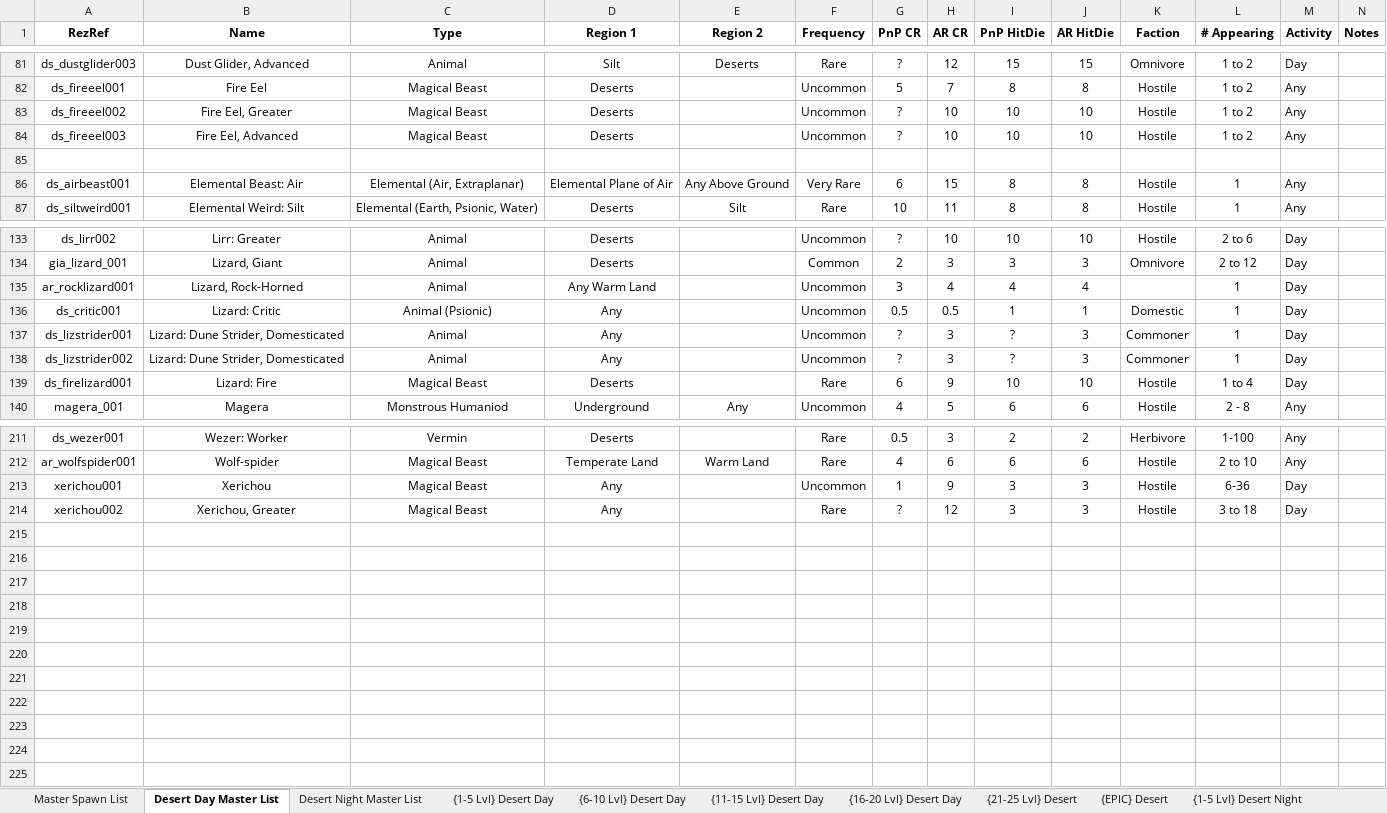
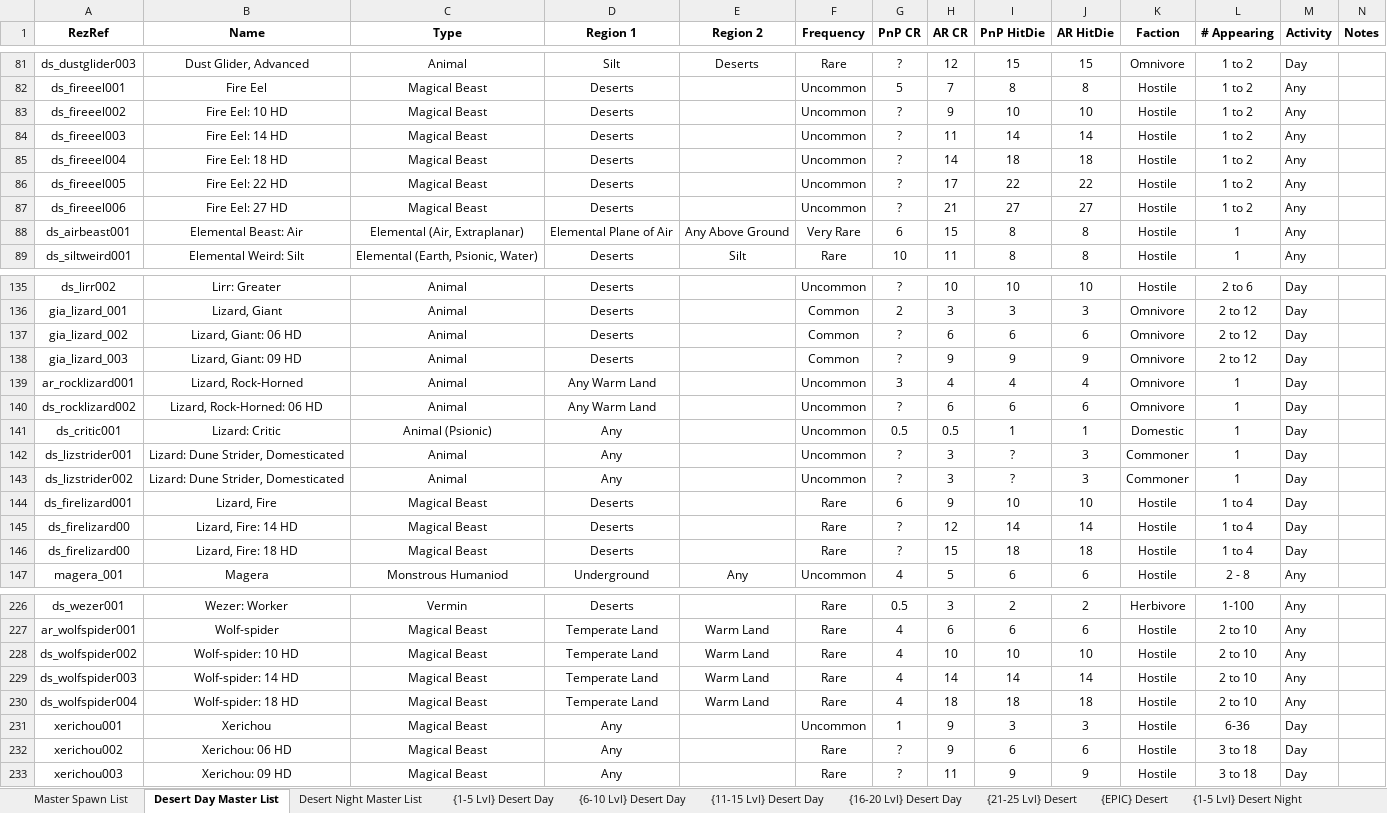
Before and after one commit to Jaysyn904/NWNDS, an Excel workbook: _notes_/Encounter Tables/NWNDS Desert Encounter Tables.xlsx, sheet Desert Day Master List, drawn as a sheet; only a part is shown, gaps mark what is left out; values as stored, in another font and other column widths than the file's, no borders; addresses are those after the commit; rows hold the shown columns only; the diff covers the shown part only; the diff names each change by its address in the sheet, - before the commit and + after, or states it on an @@ line.

```diff
--- a/_notes_/Encounter Tables/NWNDS Desert Encounter Tables.xlsx (sheet Desert Day Master List)
+++ b/_notes_/Encounter Tables/NWNDS Desert Encounter Tables.xlsx (sheet Desert Day Master List)
-B83 (Name): Fire Eel, Greater
+B83 (Name): Fire Eel: 10 HD
-H83 (AR CR): 10
+H83 (AR CR): 9
-B84 (Name): Fire Eel, Advanced
+B84 (Name): Fire Eel: 14 HD
-H84 (AR CR): 10
+H84 (AR CR): 11
-I84 (PnP HitDie): 10
+I84 (PnP HitDie): 14
-J84 (AR HitDie): 10
+J84 (AR HitDie): 14
-row 85: (empty)
+row 85: ds_fireeel004 | Fire Eel: 18 HD | Magical Beast | Deserts |  | Uncommon | ? | 14 | 18 | 18 | Hostile | 1 to 2 | Any
+row 86: ds_fireeel005 | Fire Eel: 22 HD | Magical Beast | Deserts |  | Uncommon | ? | 17 | 22 | 22 | Hostile | 1 to 2 | Any
+row 87: ds_fireeel006 | Fire Eel: 27 HD | Magical Beast | Deserts |  | Uncommon | ? | 21 | 27 | 27 | Hostile | 1 to 2 | Any
+row 137: gia_lizard_002 | Lizard, Giant: 06 HD | Animal | Deserts |  | Common | ? | 6 | 6 | 6 | Omnivore | 2 to 12 | Day
+row 138: gia_lizard_003 | Lizard, Giant: 09 HD | Animal | Deserts |  | Common | ? | 9 | 9 | 9 | Omnivore | 2 to 12 | Day
-K139 (Faction): (empty)
+K139 (Faction): Omnivore
+row 140: ds_rocklizard002 | Lizard, Rock-Horned: 06 HD | Animal | Any Warm Land |  | Uncommon | ? | 6 | 6 | 6 | Omnivore | 1 | Day
-B144 (Name): Lizard: Fire
+B144 (Name): Lizard, Fire
+row 145: ds_firelizard00 | Lizard, Fire: 14 HD | Magical Beast | Deserts |  | Rare | ? | 12 | 14 | 14 | Hostile | 1 to 4 | Day
+row 146: ds_firelizard00 | Lizard, Fire: 18 HD | Magical Beast | Deserts |  | Rare | ? | 15 | 18 | 18 | Hostile | 1 to 4 | Day
+row 228: ds_wolfspider002 | Wolf-spider: 10 HD | Magical Beast | Temperate Land | Warm Land | Rare | 4 | 10 | 10 | 10 | Hostile | 2 to 10 | Any
+row 229: ds_wolfspider003 | Wolf-spider: 14 HD | Magical Beast | Temperate Land | Warm Land | Rare | 4 | 14 | 14 | 14 | Hostile | 2 to 10 | Any
+row 230: ds_wolfspider004 | Wolf-spider: 18 HD | Magical Beast | Temperate Land | Warm Land | Rare | 4 | 18 | 18 | 18 | Hostile | 2 to 10 | Any
-B232 (Name): Xerichou, Greater
+B232 (Name): Xerichou: 06 HD
-H232 (AR CR): 12
+H232 (AR CR): 9
-I232 (PnP HitDie): 3
+I232 (PnP HitDie): 6
-J232 (AR HitDie): 3
+J232 (AR HitDie): 6
+row 233: xerichou003 | Xerichou: 09 HD | Magical Beast | Any |  | Rare | ? | 11 | 9 | 9 | Hostile | 3 to 18 | Day
```
Also changed, not shown: 8 added rows and 6 edited cells elsewhere in this sheet, sheet Master Spawn List, 3 other files.
